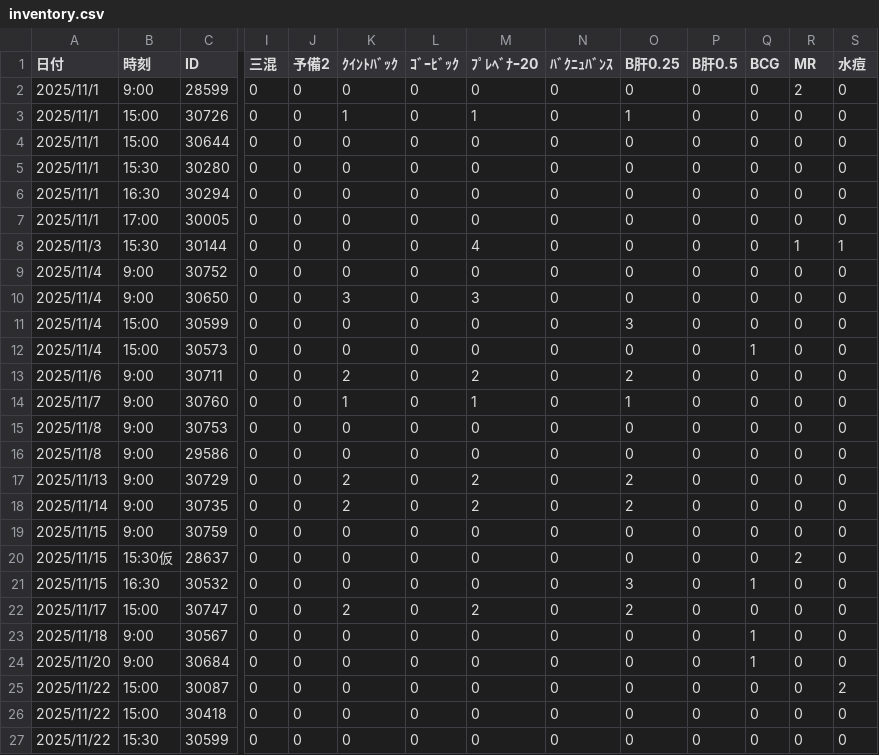
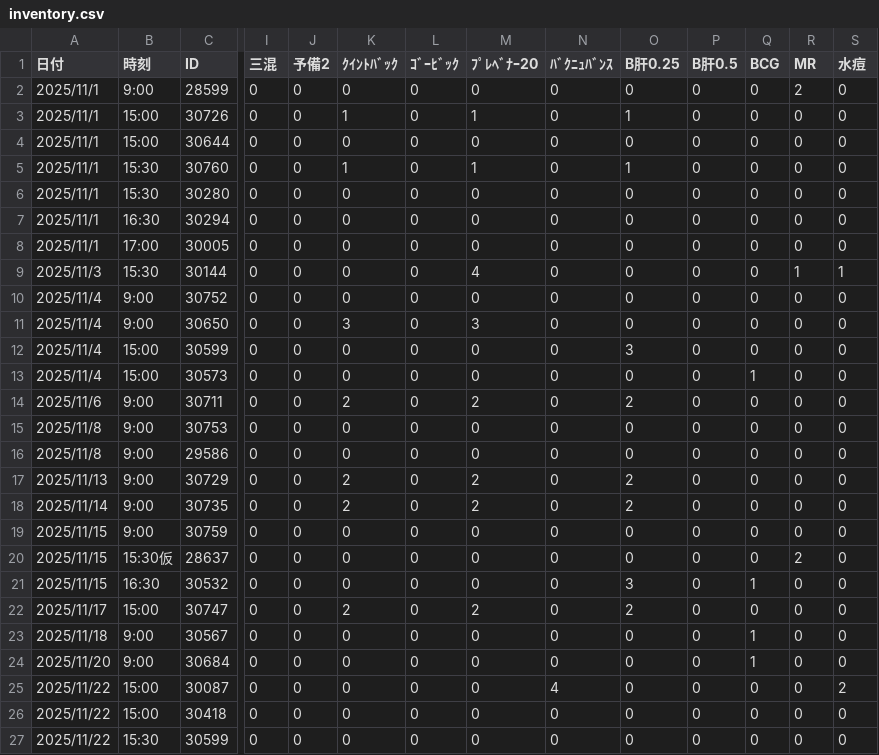
Before and after one commit to Daikie/NCPDA, a CSV file: js/inventory.csv, drawn as a sheet; only a part is shown, gaps mark what is left out; removed rows and columns are numbered as before the commit, all else as after; rows hold the shown columns only; the diff names each change by its address in the sheet, - before the commit and + after, or states it on an @@ line.

```diff
--- a/js/inventory.csv
+++ b/js/inventory.csv
+row 5: 2025/11/1 | 15:30 | 30760 | 0 | 0 | 1 | 0 | 1 | 0 | 1 | 0 | 0 | 0 | 0
-row 14: 2025/11/7 | 9:00 | 30760 | 0 | 0 | 1 | 0 | 1 | 0 | 1 | 0 | 0 | 0 | 0
-N25 (ﾊﾞｸﾆｭﾊﾞﾝｽ): 0
+N25 (ﾊﾞｸﾆｭﾊﾞﾝｽ): 4
```
Also changed, not shown: js/id.csv, 1 other file.
